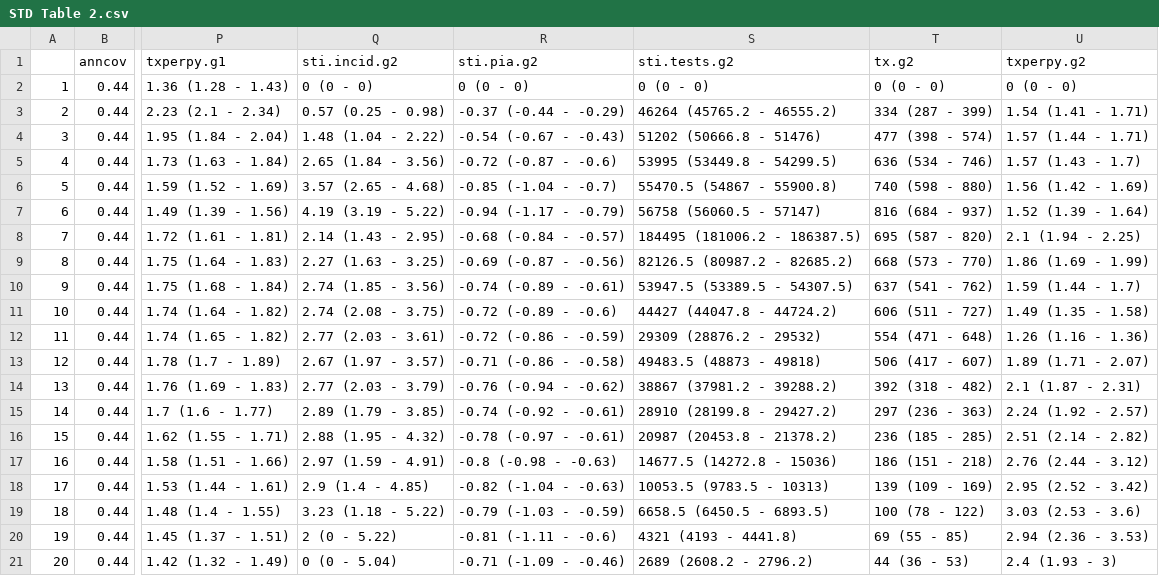
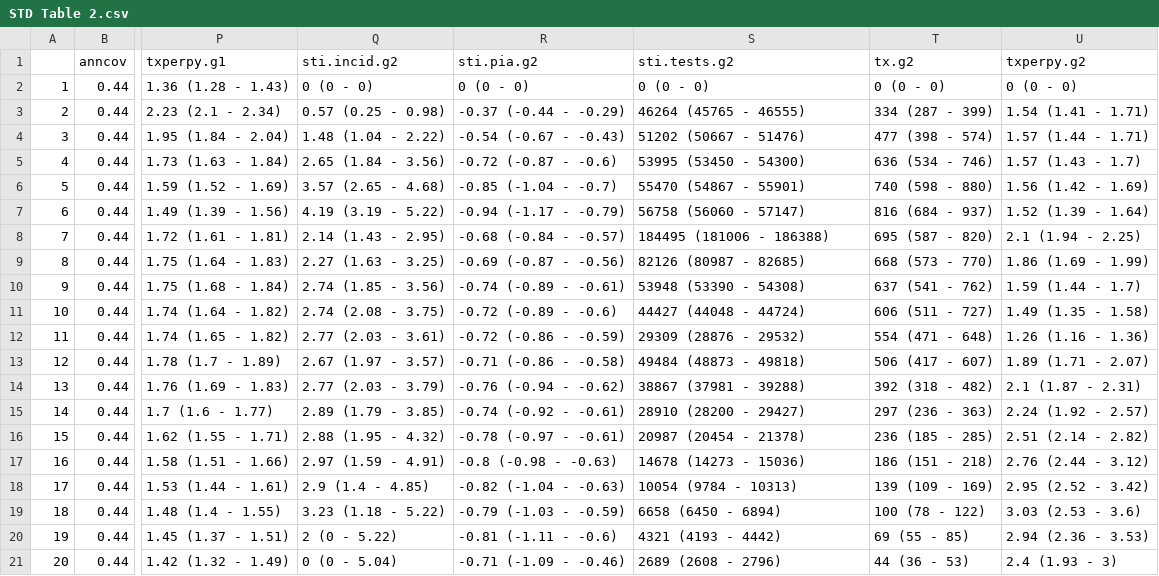
Before and after one commit to EpiModel/stitestguidelines, a CSV file: analysis/STD Table 2.csv, drawn as a sheet; only a part is shown, gaps mark what is left out; the diff names each change by its address in the sheet, - before the commit and + after, or states it on an @@ line.

Commit message:
Updates to table 2 rounding

```diff
--- a/analysis/STD Table 2.csv
+++ b/analysis/STD Table 2.csv
-S3 (sti.tests.g2): 46264 (45765.2 - 46555.2)
+S3 (sti.tests.g2): 46264 (45765 - 46555)
-S4 (sti.tests.g2): 51202 (50666.8 - 51476)
+S4 (sti.tests.g2): 51202 (50667 - 51476)
-S5 (sti.tests.g2): 53995 (53449.8 - 54299.5)
+S5 (sti.tests.g2): 53995 (53450 - 54300)
-S6 (sti.tests.g2): 55470.5 (54867 - 55900.8)
+S6 (sti.tests.g2): 55470 (54867 - 55901)
-S7 (sti.tests.g2): 56758 (56060.5 - 57147)
+S7 (sti.tests.g2): 56758 (56060 - 57147)
-S8 (sti.tests.g2): 184495 (181006.2 - 186387.5)
+S8 (sti.tests.g2): 184495 (181006 - 186388)
-S9 (sti.tests.g2): 82126.5 (80987.2 - 82685.2)
+S9 (sti.tests.g2): 82126 (80987 - 82685)
-S10 (sti.tests.g2): 53947.5 (53389.5 - 54307.5)
+S10 (sti.tests.g2): 53948 (53390 - 54308)
-S11 (sti.tests.g2): 44427 (44047.8 - 44724.2)
+S11 (sti.tests.g2): 44427 (44048 - 44724)
-S12 (sti.tests.g2): 29309 (28876.2 - 29532)
+S12 (sti.tests.g2): 29309 (28876 - 29532)
-S13 (sti.tests.g2): 49483.5 (48873 - 49818)
+S13 (sti.tests.g2): 49484 (48873 - 49818)
-S14 (sti.tests.g2): 38867 (37981.2 - 39288.2)
+S14 (sti.tests.g2): 38867 (37981 - 39288)
-S15 (sti.tests.g2): 28910 (28199.8 - 29427.2)
+S15 (sti.tests.g2): 28910 (28200 - 29427)
-S16 (sti.tests.g2): 20987 (20453.8 - 21378.2)
+S16 (sti.tests.g2): 20987 (20454 - 21378)
-S17 (sti.tests.g2): 14677.5 (14272.8 - 15036)
+S17 (sti.tests.g2): 14678 (14273 - 15036)
-S18 (sti.tests.g2): 10053.5 (9783.5 - 10313)
+S18 (sti.tests.g2): 10054 (9784 - 10313)
-S19 (sti.tests.g2): 6658.5 (6450.5 - 6893.5)
+S19 (sti.tests.g2): 6658 (6450 - 6894)
-S20 (sti.tests.g2): 4321 (4193 - 4441.8)
+S20 (sti.tests.g2): 4321 (4193 - 4442)
-S21 (sti.tests.g2): 2689 (2608.2 - 2796.2)
+S21 (sti.tests.g2): 2689 (2608 - 2796)
```
Also changed, not shown: 1 other file.
